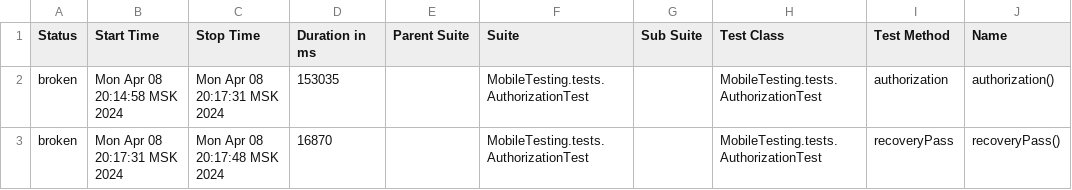
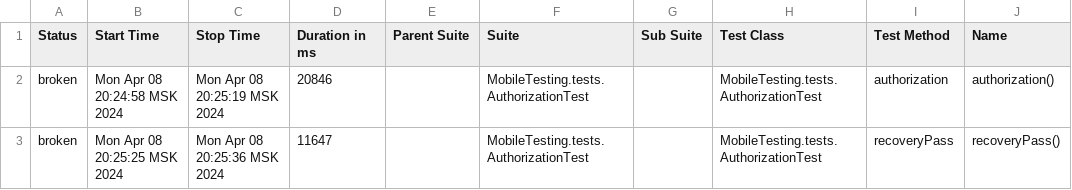
Before and after one commit to devops-ot/allure, a CSV file: data/suites.csv, drawn as a sheet; only a part is shown; the diff names each change by its address in the sheet, - before the commit and + after, or states it on an @@ line.

```diff
--- a/data/suites.csv
+++ b/data/suites.csv
-B2 (Start Time): Mon Apr 08 20:14:58 MSK 2024
+B2 (Start Time): Mon Apr 08 20:24:58 MSK 2024
-C2 (Stop Time): Mon Apr 08 20:17:31 MSK 2024
+C2 (Stop Time): Mon Apr 08 20:25:19 MSK 2024
-D2 (Duration in ms): 153035
+D2 (Duration in ms): 20846
-B3 (Start Time): Mon Apr 08 20:17:31 MSK 2024
+B3 (Start Time): Mon Apr 08 20:25:25 MSK 2024
-C3 (Stop Time): Mon Apr 08 20:17:48 MSK 2024
+C3 (Stop Time): Mon Apr 08 20:25:36 MSK 2024
-D3 (Duration in ms): 16870
+D3 (Duration in ms): 11647
```
Also changed, not shown: 16 other files.
